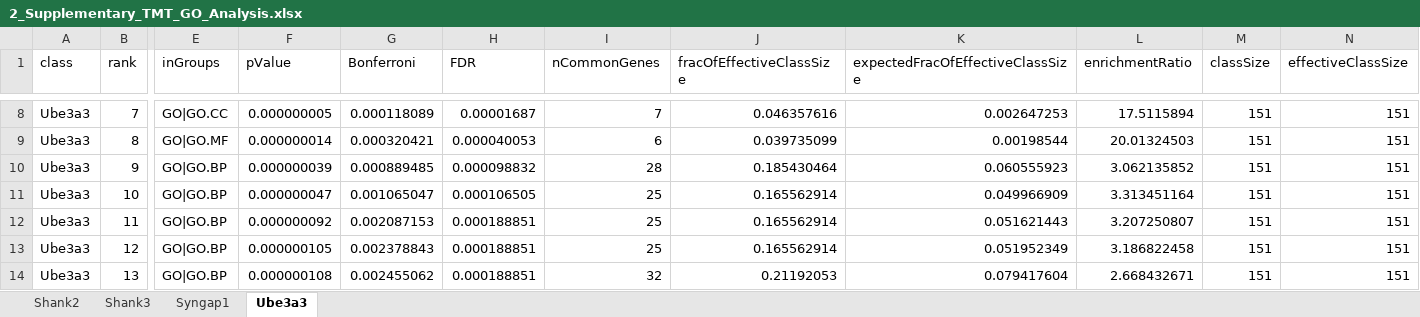
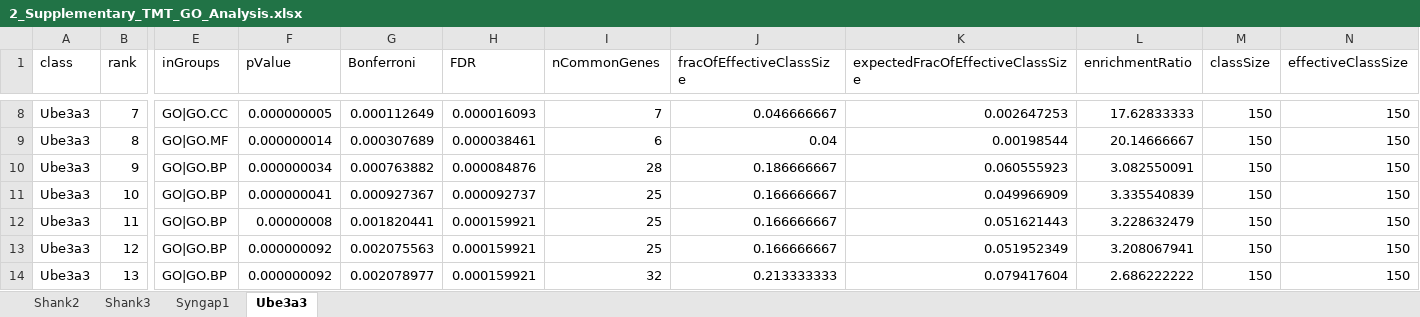
Before and after one commit to soderling-lab/SynaptopathyProteomics, an Excel workbook: tables/2_Supplementary_TMT_GO_Analysis.xlsx, sheet Ube3a3, drawn as a sheet; only a part is shown, gaps mark what is left out; values as stored, in another font and other column widths than the file's, no borders; the diff covers the shown part only; the diff names each change by its address in the sheet, - before the commit and + after, or states it on an @@ line.

```diff
--- a/tables/2_Supplementary_TMT_GO_Analysis.xlsx (sheet Ube3a3)
+++ b/tables/2_Supplementary_TMT_GO_Analysis.xlsx (sheet Ube3a3)
-G8 (Bonferroni): 0.000118089
+G8 (Bonferroni): 0.000112649
-H8 (FDR): 0.00001687
+H8 (FDR): 0.000016093
-J8 (fracOfEffectiveClassSize): 0.046357616
+J8 (fracOfEffectiveClassSize): 0.046666667
-L8 (enrichmentRatio): 17.5115894
+L8 (enrichmentRatio): 17.62833333
-M8:M14 (classSize): 151
+M8:M14 (classSize): 150
-N8:N14 (effectiveClassSize): 151
+N8:N14 (effectiveClassSize): 150
-G9 (Bonferroni): 0.000320421
+G9 (Bonferroni): 0.000307689
-H9 (FDR): 0.000040053
+H9 (FDR): 0.000038461
-J9 (fracOfEffectiveClassSize): 0.039735099
+J9 (fracOfEffectiveClassSize): 0.04
-L9 (enrichmentRatio): 20.01324503
+L9 (enrichmentRatio): 20.14666667
-F10 (pValue): 0.000000039
+F10 (pValue): 0.000000034
-G10 (Bonferroni): 0.000889485
+G10 (Bonferroni): 0.000763882
-H10 (FDR): 0.000098832
+H10 (FDR): 0.000084876
-J10 (fracOfEffectiveClassSize): 0.185430464
+J10 (fracOfEffectiveClassSize): 0.186666667
-L10 (enrichmentRatio): 3.062135852
+L10 (enrichmentRatio): 3.082550091
-F11 (pValue): 0.000000047
+F11 (pValue): 0.000000041
-G11 (Bonferroni): 0.001065047
+G11 (Bonferroni): 0.000927367
-H11 (FDR): 0.000106505
+H11 (FDR): 0.000092737
-J11:J13 (fracOfEffectiveClassSize): 0.165562914
+J11:J13 (fracOfEffectiveClassSize): 0.166666667
-L11 (enrichmentRatio): 3.313451164
+L11 (enrichmentRatio): 3.335540839
-F12 (pValue): 0.000000092
+F12 (pValue): 0.00000008
-G12 (Bonferroni): 0.002087153
+G12 (Bonferroni): 0.001820441
-H12:H14 (FDR): 0.000188851
+H12:H14 (FDR): 0.000159921
-L12 (enrichmentRatio): 3.207250807
+L12 (enrichmentRatio): 3.228632479
-F13 (pValue): 0.000000105
+F13 (pValue): 0.000000092
-G13 (Bonferroni): 0.002378843
+G13 (Bonferroni): 0.002075563
-L13 (enrichmentRatio): 3.186822458
+L13 (enrichmentRatio): 3.208067941
-F14 (pValue): 0.000000108
+F14 (pValue): 0.000000092
-G14 (Bonferroni): 0.002455062
+G14 (Bonferroni): 0.002078977
-J14 (fracOfEffectiveClassSize): 0.21192053
+J14 (fracOfEffectiveClassSize): 0.213333333
-L14 (enrichmentRatio): 2.668432671
+L14 (enrichmentRatio): 2.686222222
```
Also changed, not shown: 105 edited cells elsewhere in this sheet, 3 other files.
